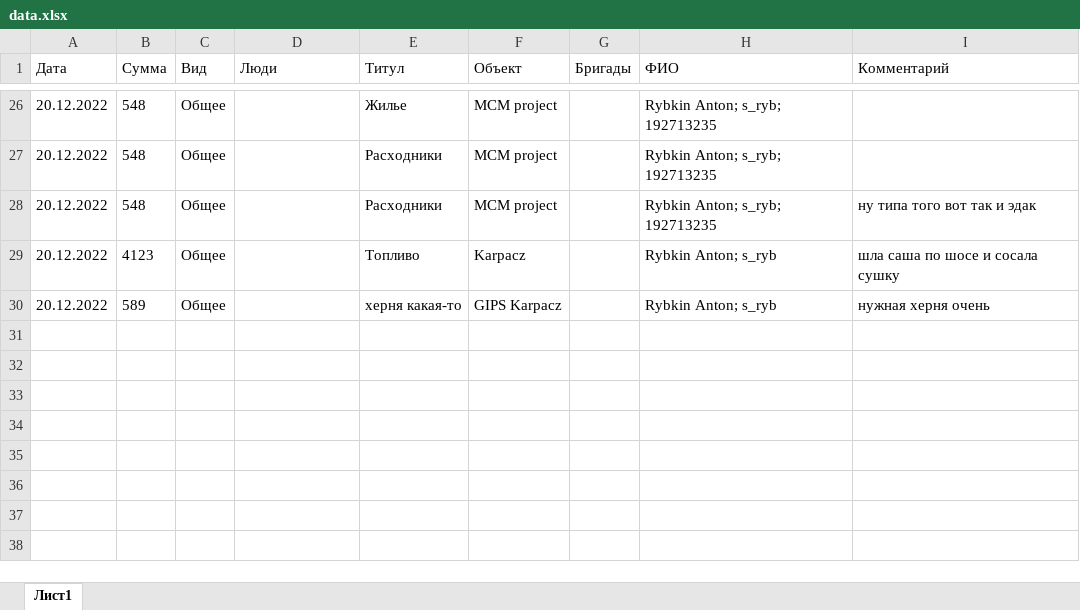
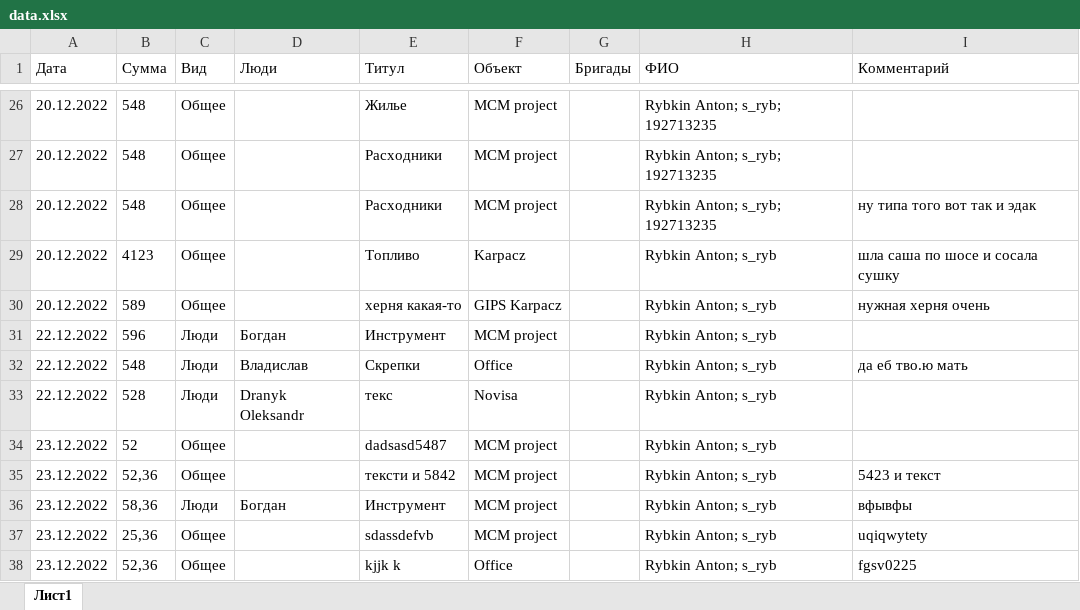
Before and after one commit to titoan/Triposz_bot, an Excel workbook: data/data.xlsx, sheet Лист1, drawn as a sheet; only a part is shown, gaps mark what is left out; values as stored, in another font and other column widths than the file's, no borders; the diff names each change by its address in the sheet, - before the commit and + after, or states it on an @@ line.

```diff
--- a/data/data.xlsx (sheet Лист1)
+++ b/data/data.xlsx (sheet Лист1)
+row 31: 22.12.2022 | 596 | Люди | Богдан | Инструмент | MCM project |  | Rybkin Anton; s_ryb
+row 32: 22.12.2022 | 548 | Люди | Владислав | Скрепки | Office |  | Rybkin Anton; s_ryb | да еб тво.ю мать
+row 33: 22.12.2022 | 528 | Люди | Dranyk Oleksandr | текс | Novisa |  | Rybkin Anton; s_ryb
+row 34: 23.12.2022 | 52 | Общее |  | dadsasd5487 | MCM project |  | Rybkin Anton; s_ryb
+row 35: 23.12.2022 | 52,36 | Общее |  | тексти и 5842 | MCM project |  | Rybkin Anton; s_ryb | 5423 и текст
+row 36: 23.12.2022 | 58,36 | Люди | Богдан | Инструмент | MCM project |  | Rybkin Anton; s_ryb | вфывфы
+row 37: 23.12.2022 | 25,36 | Общее |  | sdassdefvb | MCM project |  | Rybkin Anton; s_ryb | uqiqwytety
+row 38: 23.12.2022 | 52,36 | Общее |  | kjjk k | Office |  | Rybkin Anton; s_ryb | fgsv0225
```
Also changed, not shown: 4 other files.
